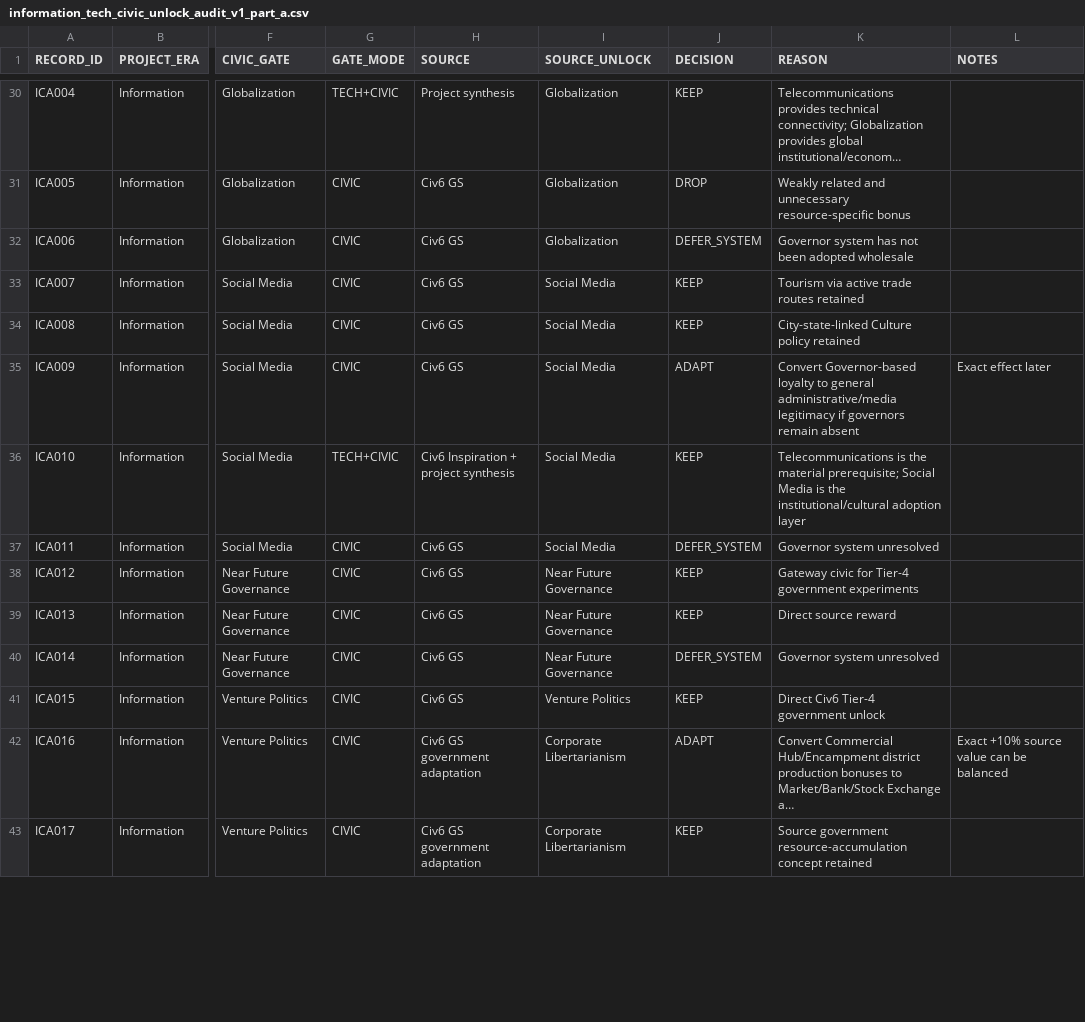
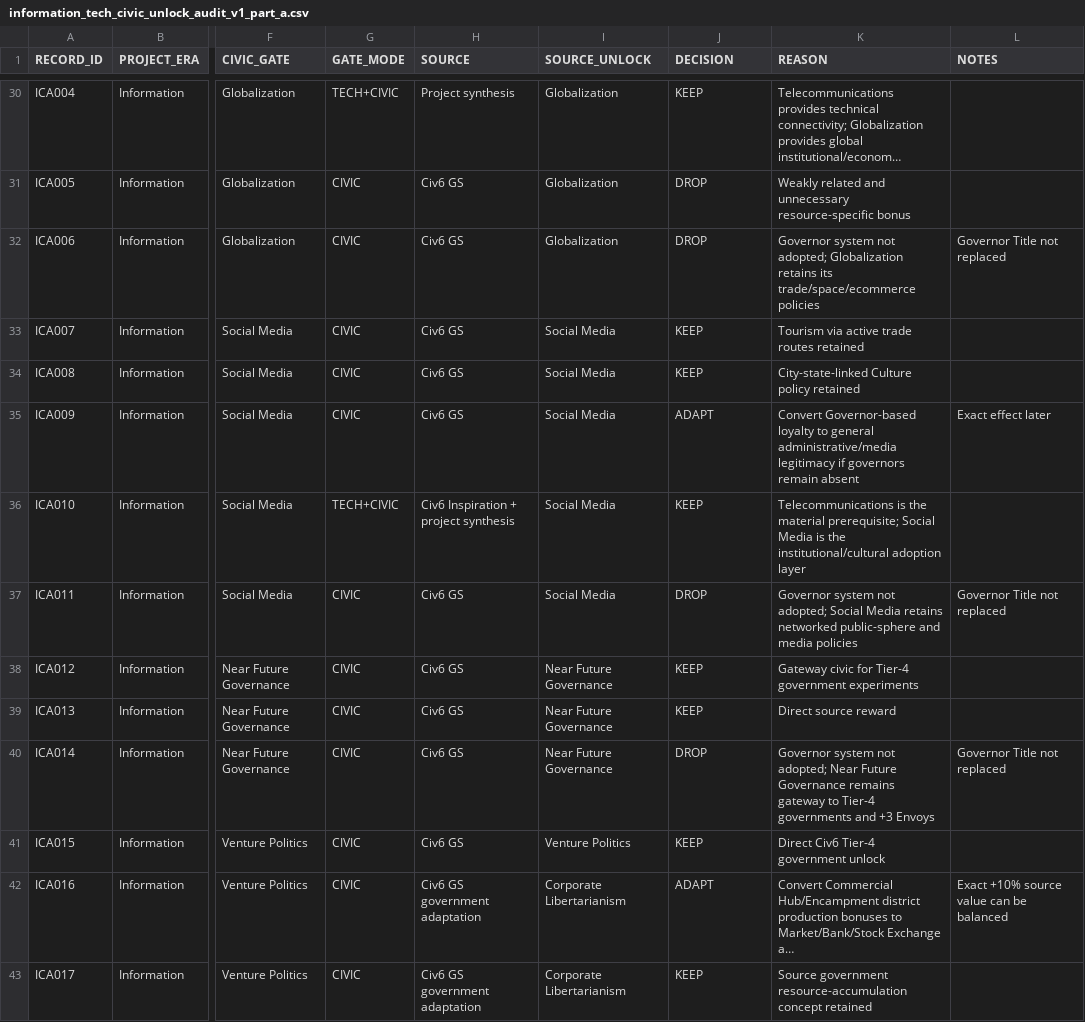
Before and after one commit to physical-geogrpahy-forever/academic_food_chain, a CSV file: tech_reference/information_tech_civic_unlock_audit_v1_part_a.csv, drawn as a sheet; only a part is shown, gaps mark what is left out; long unchanged cells end in …; the diff covers the shown part only; the diff names each change by its address in the sheet, - before the commit and + after, or states it on an @@ line.

Commit message:
Resolve Information government-system deferrals

```diff
--- a/tech_reference/information_tech_civic_unlock_audit_v1_part_a.csv
+++ b/tech_reference/information_tech_civic_unlock_audit_v1_part_a.csv
-J32 (DECISION): DEFER_SYSTEM
+J32 (DECISION): DROP
-K32 (REASON): Governor system has not been adopted wholesale
+K32 (REASON): Governor system not adopted; Globalization retains its trade/space/ecommerce policies
-L32 (NOTES): (empty)
+L32 (NOTES): Governor Title not replaced
-J37 (DECISION): DEFER_SYSTEM
+J37 (DECISION): DROP
-K37 (REASON): Governor system unresolved
+K37 (REASON): Governor system not adopted; Social Media retains networked public-sphere and media policies
-L37 (NOTES): (empty)
+L37 (NOTES): Governor Title not replaced
-J40 (DECISION): DEFER_SYSTEM
+J40 (DECISION): DROP
-K40 (REASON): Governor system unresolved
+K40 (REASON): Governor system not adopted; Near Future Governance remains gateway to Tier-4 governments and +3 Envoys
-L40 (NOTES): (empty)
+L40 (NOTES): Governor Title not replaced
```
Also changed, not shown: 9 edited cells elsewhere in this file.
